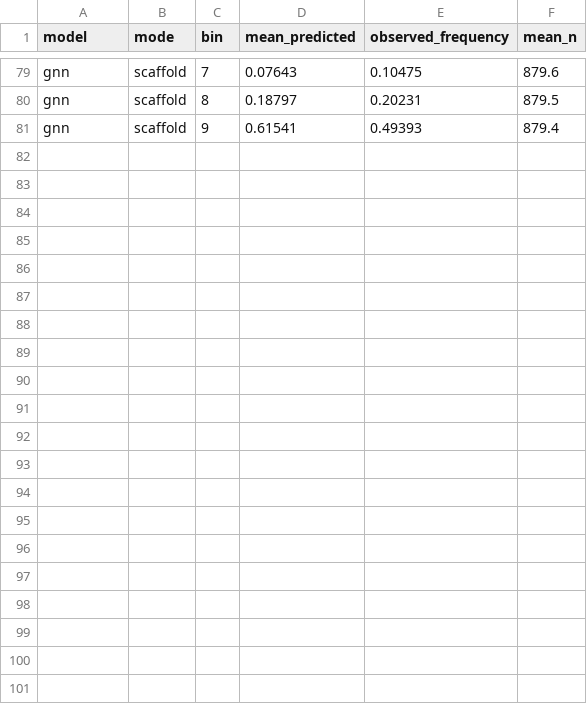
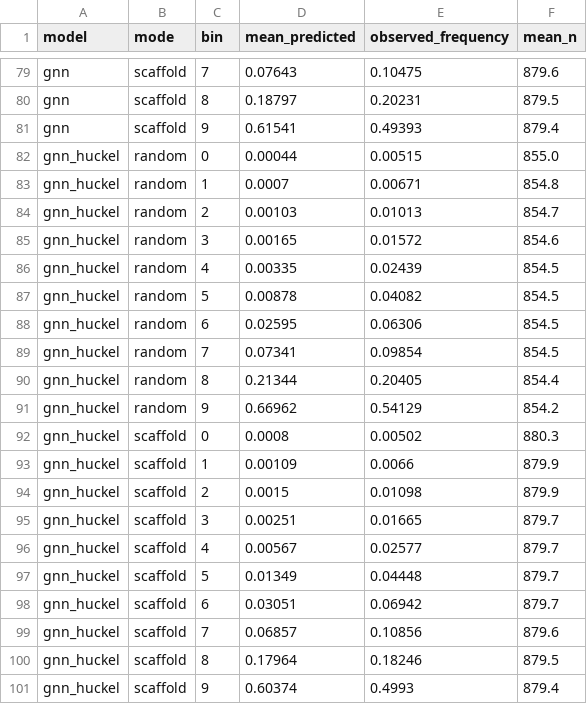
Before and after one commit to WillDeSnoo/som-benchmark, a CSV file: results/calibration.csv, drawn as a sheet; only a part is shown, gaps mark what is left out.

```diff
--- a/results/calibration.csv
+++ b/results/calibration.csv
@@ -81 +81,21 @@ gnn,scaffold,8,0.18797,0.20231,879.5
 gnn,scaffold,9,0.61541,0.49393,879.4
+gnn_huckel,random,0,0.00044,0.00515,855.0
+gnn_huckel,random,1,0.0007,0.00671,854.8
+gnn_huckel,random,2,0.00103,0.01013,854.7
+gnn_huckel,random,3,0.00165,0.01572,854.6
+gnn_huckel,random,4,0.00335,0.02439,854.5
+gnn_huckel,random,5,0.00878,0.04082,854.5
+gnn_huckel,random,6,0.02595,0.06306,854.5
+gnn_huckel,random,7,0.07341,0.09854,854.5
+gnn_huckel,random,8,0.21344,0.20405,854.4
+gnn_huckel,random,9,0.66962,0.54129,854.2
+gnn_huckel,scaffold,0,0.0008,0.00502,880.3
+gnn_huckel,scaffold,1,0.00109,0.0066,879.9
+gnn_huckel,scaffold,2,0.0015,0.01098,879.9
+gnn_huckel,scaffold,3,0.00251,0.01665,879.7
+gnn_huckel,scaffold,4,0.00567,0.02577,879.7
+gnn_huckel,scaffold,5,0.01349,0.04448,879.7
+gnn_huckel,scaffold,6,0.03051,0.06942,879.7
+gnn_huckel,scaffold,7,0.06857,0.10856,879.6
+gnn_huckel,scaffold,8,0.17964,0.18246,879.5
+gnn_huckel,scaffold,9,0.60374,0.4993,879.4
```
Also changed, not shown: results/metrics_summary.csv, results/novelty_curve.csv, 18 other files.
